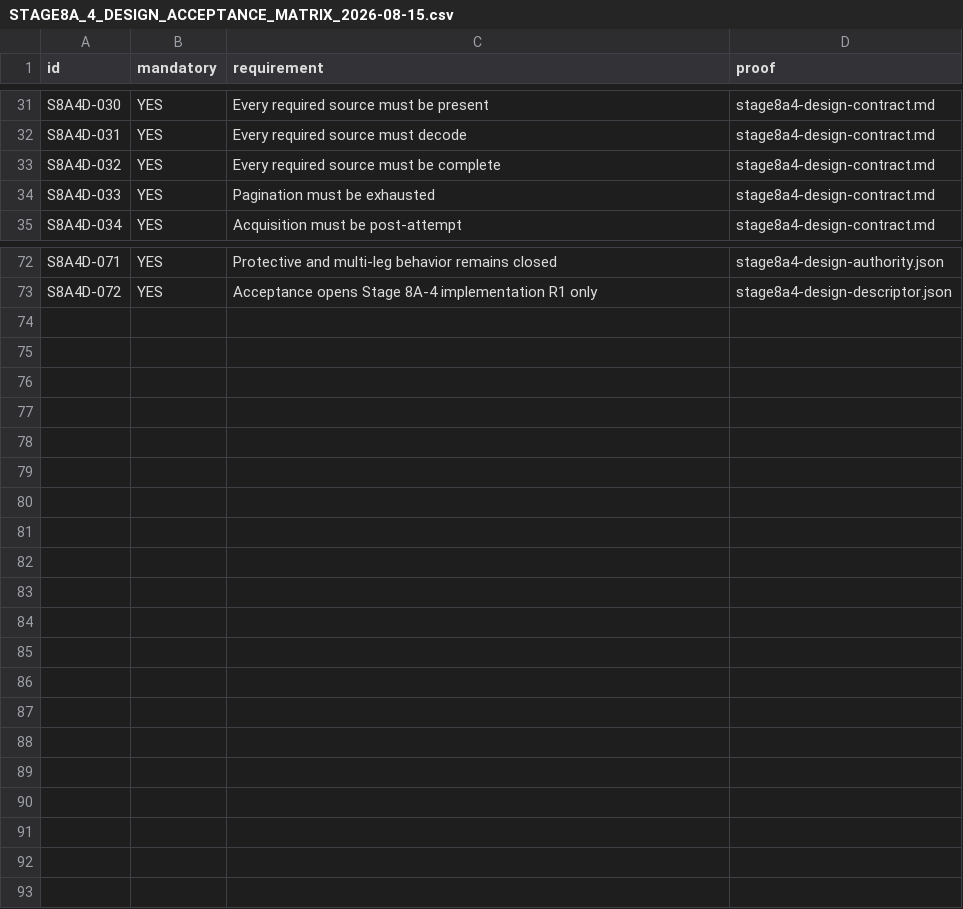
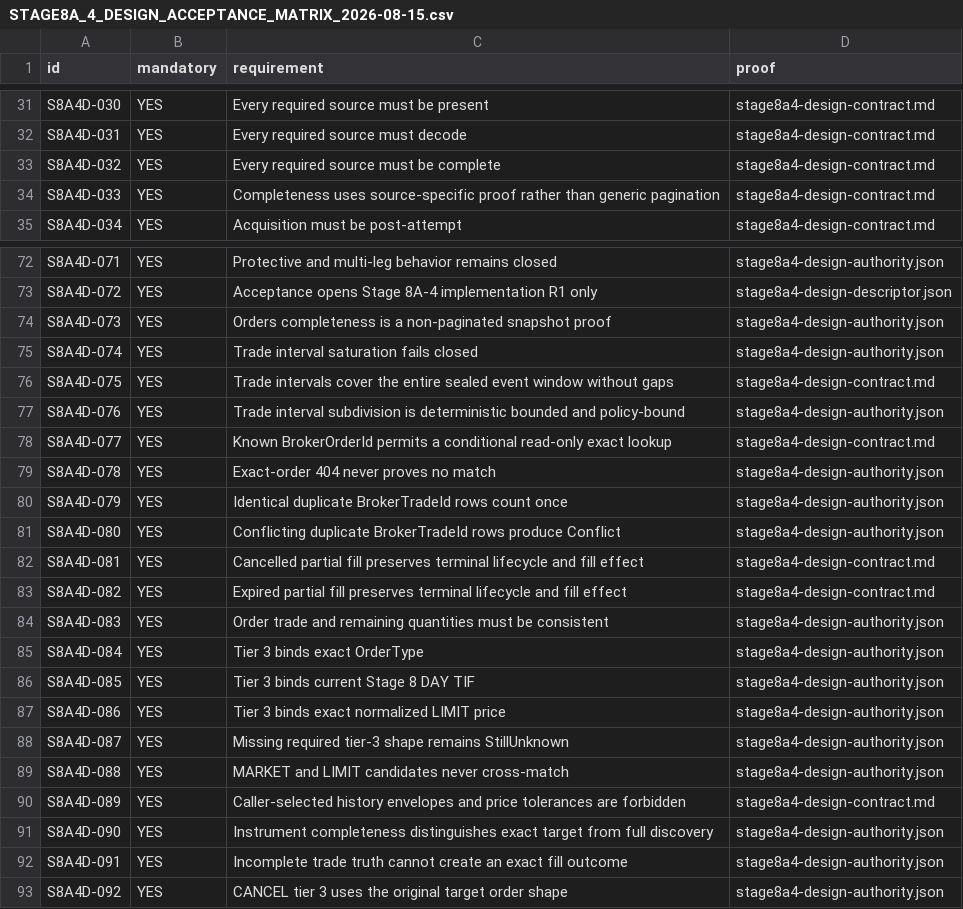
Before and after one commit to DKorolski/moex-trading-gateway-rs, a CSV file: docs/stage-8/STAGE8A_4_DESIGN_ACCEPTANCE_MATRIX_2026-08-15.csv, drawn as a sheet; only a part is shown, gaps mark what is left out; the diff covers the shown part only.

Commit message:
Harden Stage 8A-4 reconciliation design R2

```diff
--- a/docs/stage-8/STAGE8A_4_DESIGN_ACCEPTANCE_MATRIX_2026-08-15.csv
+++ b/docs/stage-8/STAGE8A_4_DESIGN_ACCEPTANCE_MATRIX_2026-08-15.csv
@@ -33,3 +33,3 @@ S8A4D-031,YES,Every required source must decode,stage8a4-design-contract.md
 S8A4D-032,YES,Every required source must be complete,stage8a4-design-contract.md
-S8A4D-033,YES,Pagination must be exhausted,stage8a4-design-contract.md
+S8A4D-033,YES,Completeness uses source-specific proof rather than generic pagination,stage8a4-design-contract.md
 S8A4D-034,YES,Acquisition must be post-attempt,stage8a4-design-contract.md
@@ -73 +73,21 @@ S8A4D-071,YES,Protective and multi-leg behavior remains closed,stage8a4-design-a
 S8A4D-072,YES,Acceptance opens Stage 8A-4 implementation R1 only,stage8a4-design-descriptor.json
+S8A4D-073,YES,Orders completeness is a non-paginated snapshot proof,stage8a4-design-authority.json
+S8A4D-074,YES,Trade interval saturation fails closed,stage8a4-design-authority.json
+S8A4D-075,YES,Trade intervals cover the entire sealed event window without gaps,stage8a4-design-contract.md
+S8A4D-076,YES,Trade interval subdivision is deterministic bounded and policy-bound,stage8a4-design-authority.json
+S8A4D-077,YES,Known BrokerOrderId permits a conditional read-only exact lookup,stage8a4-design-contract.md
+S8A4D-078,YES,Exact-order 404 never proves no match,stage8a4-design-authority.json
+S8A4D-079,YES,Identical duplicate BrokerTradeId rows count once,stage8a4-design-authority.json
+S8A4D-080,YES,Conflicting duplicate BrokerTradeId rows produce Conflict,stage8a4-design-authority.json
+S8A4D-081,YES,Cancelled partial fill preserves terminal lifecycle and fill effect,stage8a4-design-contract.md
+S8A4D-082,YES,Expired partial fill preserves terminal lifecycle and fill effect,stage8a4-design-contract.md
+S8A4D-083,YES,Order trade and remaining quantities must be consistent,stage8a4-design-authority.json
+S8A4D-084,YES,Tier 3 binds exact OrderType,stage8a4-design-authority.json
+S8A4D-085,YES,Tier 3 binds current Stage 8 DAY TIF,stage8a4-design-authority.json
+S8A4D-086,YES,Tier 3 binds exact normalized LIMIT price,stage8a4-design-authority.json
+S8A4D-087,YES,Missing required tier-3 shape remains StillUnknown,stage8a4-design-authority.json
+S8A4D-088,YES,MARKET and LIMIT candidates never cross-match,stage8a4-design-authority.json
+S8A4D-089,YES,Caller-selected history envelopes and price tolerances are forbidden,stage8a4-design-contract.md
+S8A4D-090,YES,Instrument completeness distinguishes exact target from full discovery,stage8a4-design-authority.json
+S8A4D-091,YES,Incomplete trade truth cannot create an exact fill outcome,stage8a4-design-authority.json
+S8A4D-092,YES,CANCEL tier 3 uses the original target order shape,stage8a4-design-authority.json
```
Also changed, not shown: 6 edited cells elsewhere in this file, 13 other files.
